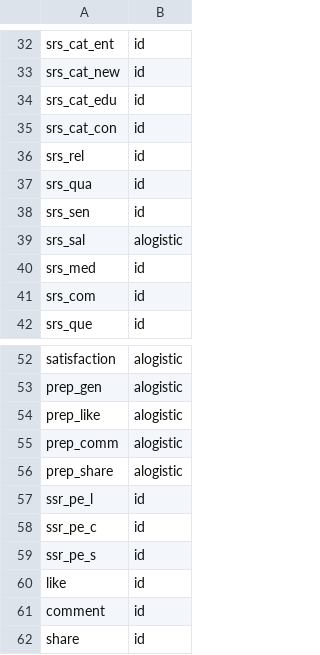
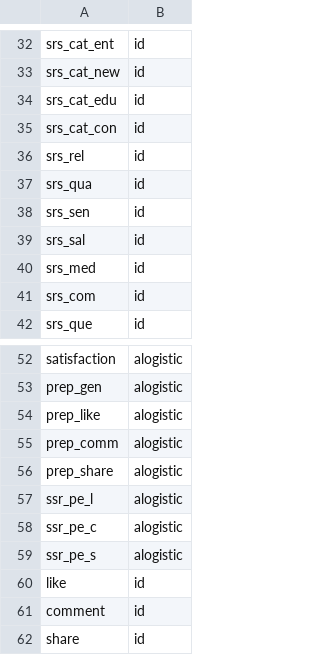
Before and after one commit to ericinlinux/sharing_behavior, a CSV file: code/data/model/model_states.csv, drawn as a sheet; only a part is shown, gaps mark what is left out.

Commit message:
Fixed some of the state functions and run again the experimento.
Changes to be committed:
	modified:   code/data/model/alogistic_parameters.json
	modified:   code/data/model/model_states.csv
	modified:   code/lib/model/model.py
	modified:   code/notebooks/3_Parameter_tuning.ipynb

```diff
--- a/code/data/model/model_states.csv
+++ b/code/data/model/model_states.csv
@@ -38,3 +38,3 @@ srs_qua, id
 srs_sen, id
-srs_sal, alogistic
+srs_sal, id
 srs_med, id
@@ -56,5 +56,5 @@ prep_comm, alogistic
 prep_share, alogistic
-ssr_pe_l, id
-ssr_pe_c, id
-ssr_pe_s, id
+ssr_pe_l, alogistic
+ssr_pe_c, alogistic
+ssr_pe_s, alogistic
 like, id
```
Also changed, not shown: 3 other files.
